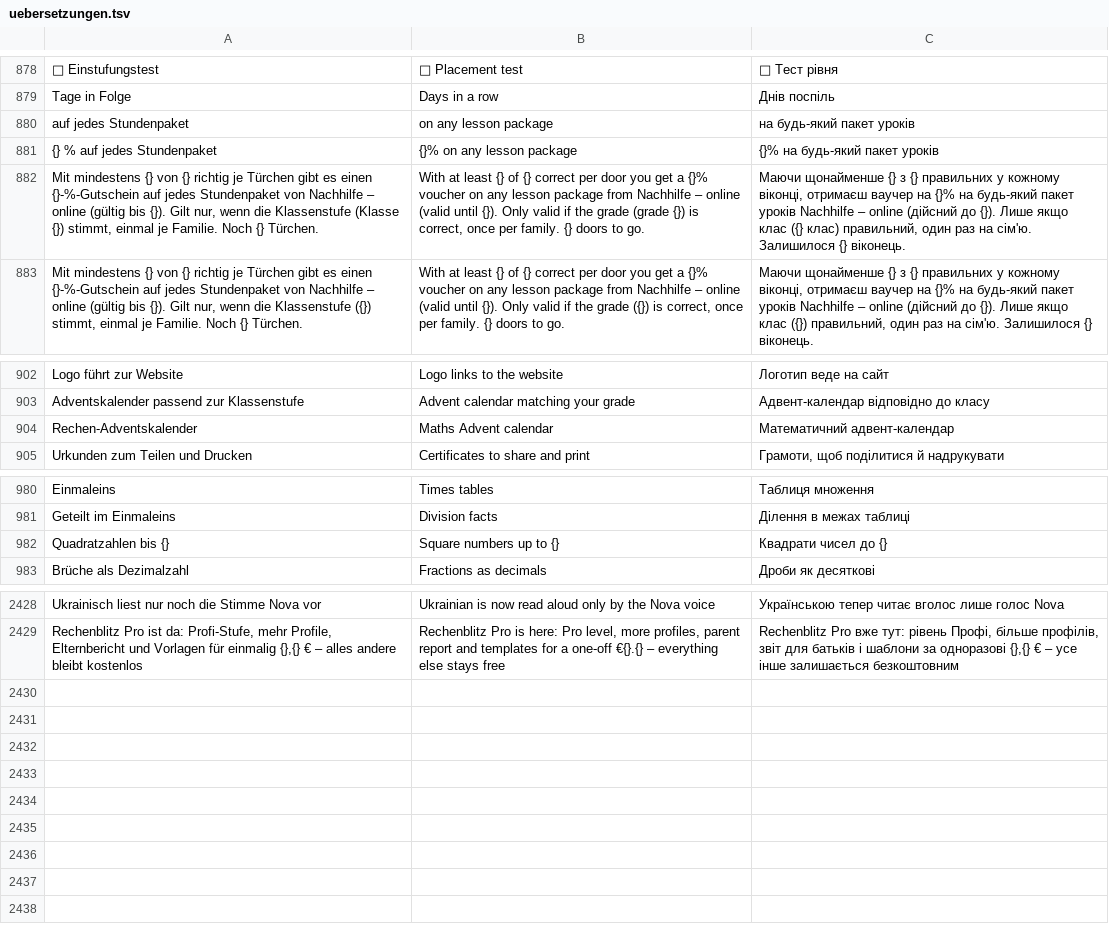
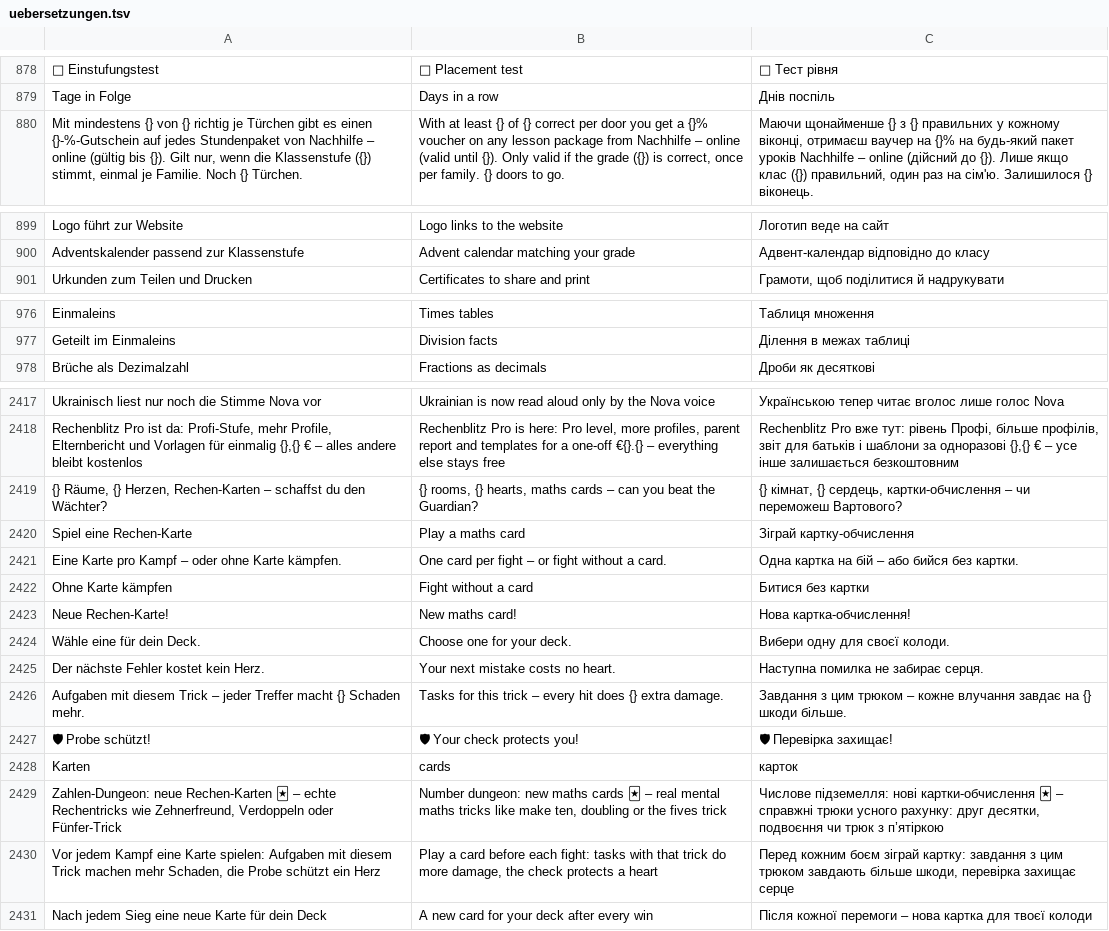
Before and after one commit to marceldaum-commits/AndroidApps, a TSV file: i18n/uebersetzungen.tsv, drawn as a sheet; only a part is shown, gaps mark what is left out; removed rows and columns are numbered as before the commit, all else as after; the diff covers the shown part only; the diff names each change by its address in the sheet, - before the commit and + after, or states it on an @@ line.

```diff
--- a/i18n/uebersetzungen.tsv
+++ b/i18n/uebersetzungen.tsv
-row 880: auf jedes Stundenpaket | on any lesson package | на будь-який пакет уроків
-row 881: {} % auf jedes Stundenpaket | {}% on any lesson package | {}% на будь-який пакет уроків
-row 882: Mit mindestens {} von {} richtig je Türchen gibt es einen {}-%-Gutschein auf jedes Stundenpaket von Nachhilfe – online (gültig bis {}). Gilt nur, wenn die Klassenstufe (Klasse {}) stimmt, einmal je Familie. Noch {} Türchen. | With at least {} of {} correct per door you get a {}% voucher on any lesson package from Nachhilfe – online (valid until {}). Only valid if the grade (grade {}) is correct, once per family. {} doors to go. | Маючи щонайменше {} з {} правильних у кожному віконці, отримаєш ваучер на {}% на будь-який пакет уроків Nachhilfe – online (дійсний до {}). Лише якщо клас ({} клас) правильний, один раз на сім'ю. Залишилося {} віконець.
-row 904: Rechen-Adventskalender | Maths Advent calendar | Математичний адвент-календар
-row 982: Quadratzahlen bis {} | Square numbers up to {} | Квадрати чисел до {}
+row 2419: {} Räume, {} Herzen, Rechen-Karten – schaffst du den Wächter? | {} rooms, {} hearts, maths cards – can you beat the Guardian? | {} кімнат, {} сердець, картки-обчислення – чи переможеш Вартового?
+row 2420: Spiel eine Rechen-Karte | Play a maths card | Зіграй картку-обчислення
+row 2421: Eine Karte pro Kampf – oder ohne Karte kämpfen. | One card per fight – or fight without a card. | Одна картка на бій – або бийся без картки.
+row 2422: Ohne Karte kämpfen | Fight without a card | Битися без картки
+row 2423: Neue Rechen-Karte! | New maths card! | Нова картка-обчислення!
+row 2424: Wähle eine für dein Deck. | Choose one for your deck. | Вибери одну для своєї колоди.
+row 2425: Der nächste Fehler kostet kein Herz. | Your next mistake costs no heart. | Наступна помилка не забирає серця.
+row 2426: Aufgaben mit diesem Trick – jeder Treffer macht {} Schaden mehr. | Tasks for this trick – every hit does {} extra damage. | Завдання з цим трюком – кожне влучання завдає на {} шкоди більше.
+row 2427: 🛡 Probe schützt! | 🛡 Your check protects you! | 🛡 Перевірка захищає!
+row 2428: Karten | cards | карток
+row 2429: Zahlen-Dungeon: neue Rechen-Karten 🃏 – echte Rechentricks wie Zehnerfreund, Verdoppeln oder Fünfer-Trick | Number dungeon: new maths cards 🃏 – real mental maths tricks like make ten, doubling or the fives trick | Числове підземелля: нові картки-обчислення 🃏 – справжні трюки усного рахунку: друг десятки, подвоєння чи трюк з п’ятіркою
+row 2430: Vor jedem Kampf eine Karte spielen: Aufgaben mit diesem Trick machen mehr Schaden, die Probe schützt ein Herz | Play a card before each fight: tasks with that trick do more damage, the check protects a heart | Перед кожним боєм зіграй картку: завдання з цим трюком завдають більше шкоди, перевірка захищає серце
+row 2431: Nach jedem Sieg eine neue Karte für dein Deck | A new card for your deck after every win | Після кожної перемоги – нова картка для твоєї колоди
```
Also changed, not shown: 6 removed rows elsewhere in this file, 13 other files.
